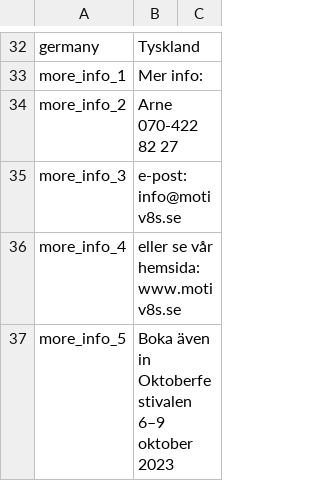
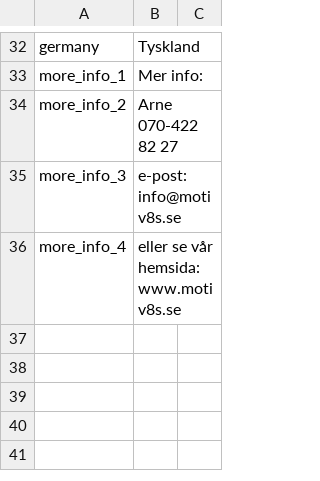
Before and after one commit to trygveb/CreateWordFiles, a CSV file: CreateWordFiles/Resources/texts_se.csv, drawn as a sheet; only a part is shown, gaps mark what is left out.

```diff
--- a/CreateWordFiles/Resources/texts_se.csv
+++ b/CreateWordFiles/Resources/texts_se.csv
@@ -36,2 +36 @@ more_info_3;e-post: info@motiv8s.se
 more_info_4;eller se vår hemsida: www.motiv8s.se
-more_info_5;Boka även in Oktoberfestivalen 6–9 oktober 2023
```
Also changed, not shown: 6 other files.
